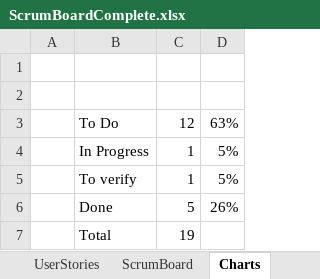
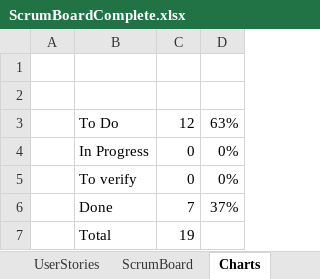
Before and after one commit to BrandonLMorris/Super-Mario-Checkers, an Excel workbook: ScrumBoardComplete.xlsx, sheet Charts, drawn as a sheet; values as stored, in another font and other column widths than the file's, no borders; charts and pictures not drawn; the diff names each change by its address in the sheet, - before the commit and + after, or states it on an @@ line.

```diff
--- a/ScrumBoardComplete.xlsx (sheet Charts)
+++ b/ScrumBoardComplete.xlsx (sheet Charts)
-C4:C5: 1
+C4:C5: 0
-D4:D5: 5%
+D4:D5: 0%
-C6: 5
+C6: 7
-D6: 26%
+D6: 37%
```
Also changed, not shown: sheet UserStories, sheet ScrumBoard, charts or pictures, 1 other file.
